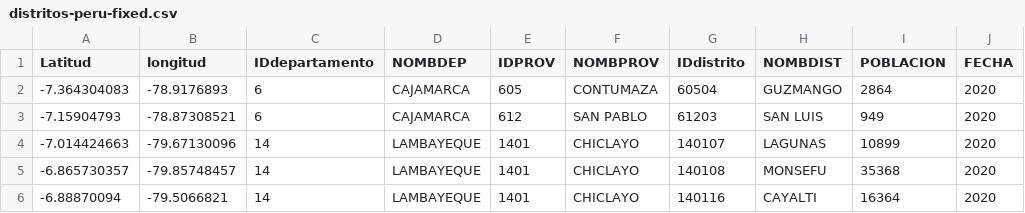
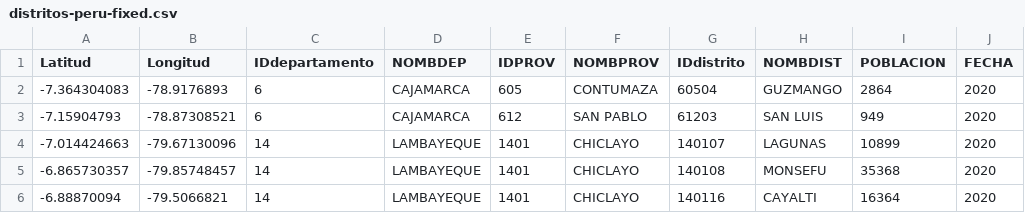
Before and after one commit to DaikiMT/complejidad, a CSV file: distritos-peru-fixed.csv, drawn as a sheet; only a part is shown; the diff names each change by its address in the sheet, - before the commit and + after, or states it on an @@ line.

Commit message:
Fixed Longitud

```diff
--- a/distritos-peru-fixed.csv
+++ b/distritos-peru-fixed.csv
-B1: longitud
+B1: Longitud
```
Also changed, not shown: 1 other file.
